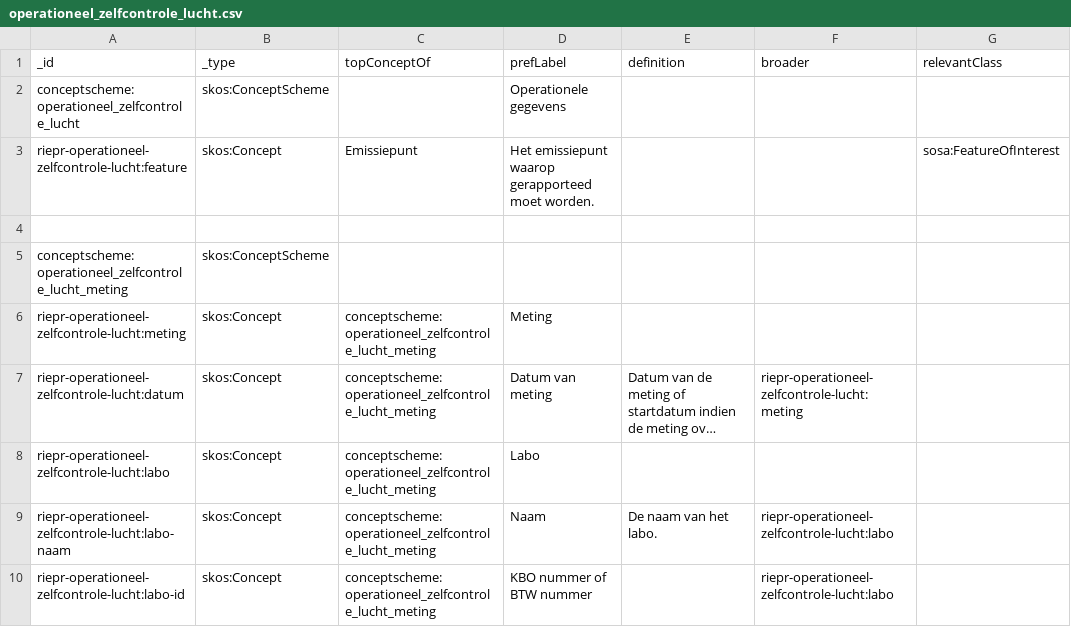
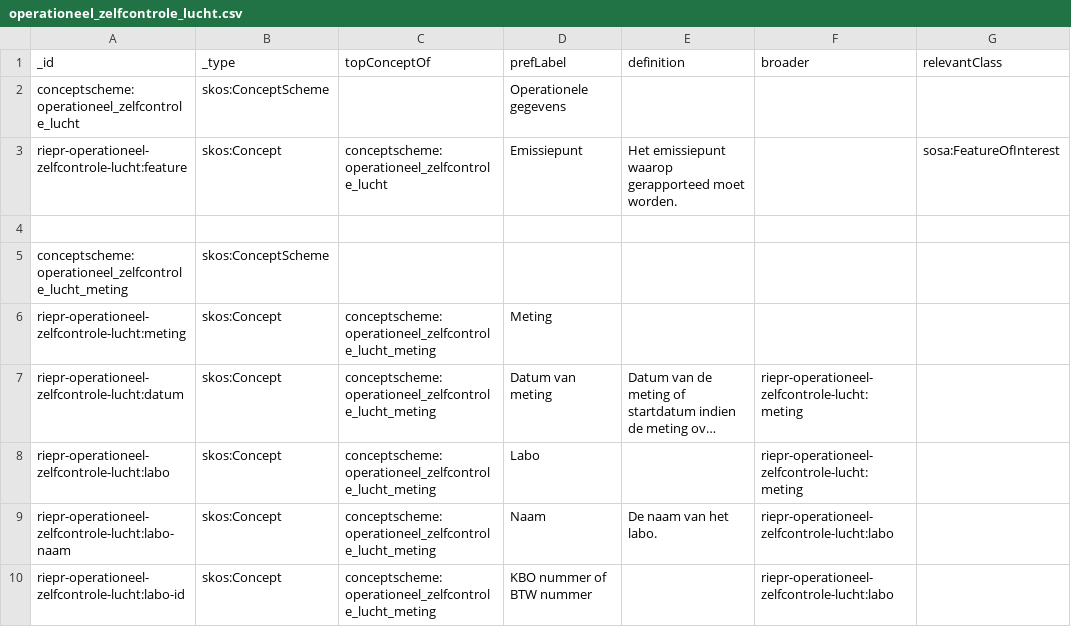
Before and after one commit to milieuinfo/codelijst-rie-iepr, a CSV file: src/source/operationeel_zelfcontrole_lucht.csv, drawn as a sheet; only a part is shown; long unchanged cells end in …; the diff covers the shown part only; the diff names each change by its address in the sheet, - before the commit and + after, or states it on an @@ line.

```diff
--- a/src/source/operationeel_zelfcontrole_lucht.csv
+++ b/src/source/operationeel_zelfcontrole_lucht.csv
-C3 (topConceptOf): Emissiepunt
+C3 (topConceptOf): conceptscheme:operationeel_zelfcontrole_lucht
-D3 (prefLabel): Het emissiepunt waarop gerapporteed moet worden.
+D3 (prefLabel): Emissiepunt
-E3 (definition): (empty)
+E3 (definition): Het emissiepunt waarop gerapporteed moet worden.
-F8 (broader): (empty)
+F8 (broader): riepr-operationeel-zelfcontrole-lucht:meting
```
Also changed, not shown: 5 added rows and 1 edited cell elsewhere in this file, src/source/operationeel_grondwater.csv, src/source/operationeel_misc.csv, 12 other files.
